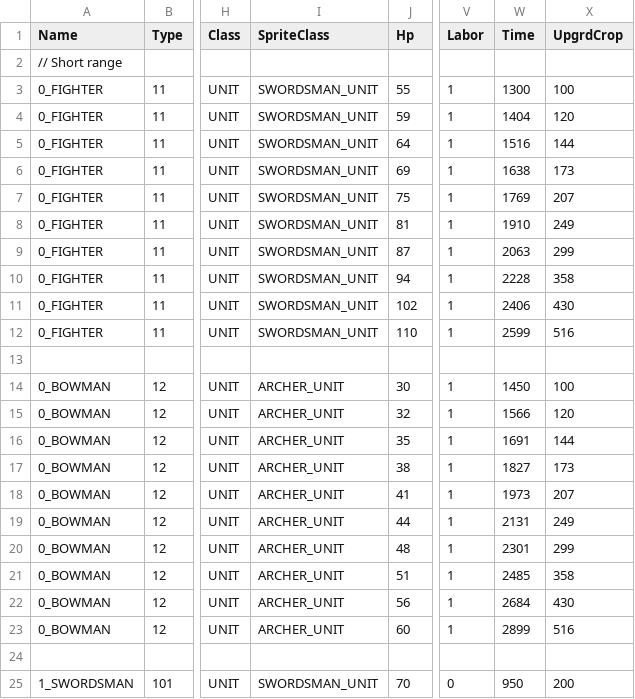
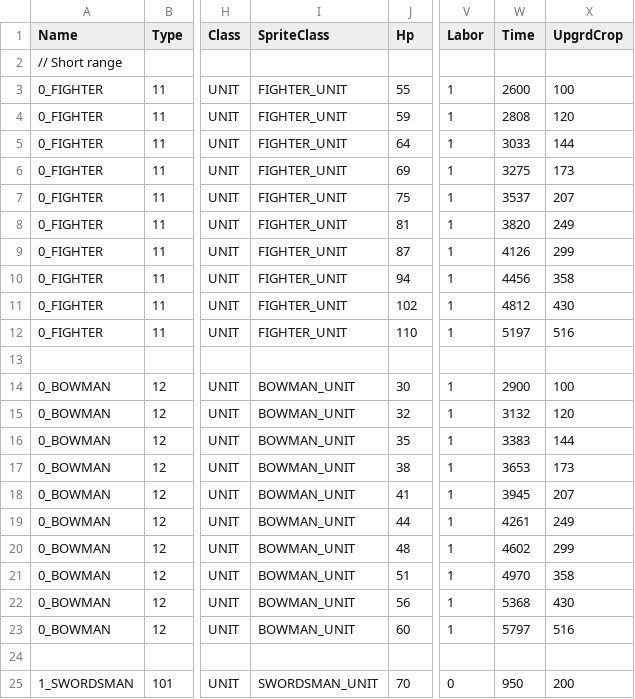
Before and after one commit to giulianob/tribalhero, a CSV file: conf/csv/unit.csv, drawn as a sheet; only a part is shown, gaps mark what is left out; the diff covers the shown part only; the diff names each change by its address in the sheet, - before the commit and + after, or states it on an @@ line.

```diff
--- a/conf/csv/unit.csv
+++ b/conf/csv/unit.csv
-I3:I12 (SpriteClass): SWORDSMAN_UNIT
+I3:I12 (SpriteClass): FIGHTER_UNIT
-W3 (Time): 1300
+W3 (Time): 2600
-W4 (Time): 1404
+W4 (Time): 2808
-W5 (Time): 1516
+W5 (Time): 3033
-W6 (Time): 1638
+W6 (Time): 3275
-W7 (Time): 1769
+W7 (Time): 3537
-W8 (Time): 1910
+W8 (Time): 3820
-W9 (Time): 2063
+W9 (Time): 4126
-W10 (Time): 2228
+W10 (Time): 4456
-W11 (Time): 2406
+W11 (Time): 4812
-W12 (Time): 2599
+W12 (Time): 5197
-I14:I23 (SpriteClass): ARCHER_UNIT
+I14:I23 (SpriteClass): BOWMAN_UNIT
-W14 (Time): 1450
+W14 (Time): 2900
-W15 (Time): 1566
+W15 (Time): 3132
-W16 (Time): 1691
+W16 (Time): 3383
-W17 (Time): 1827
+W17 (Time): 3653
-W18 (Time): 1973
+W18 (Time): 3945
-W19 (Time): 2131
+W19 (Time): 4261
-W20 (Time): 2301
+W20 (Time): 4602
-W21 (Time): 2485
+W21 (Time): 4970
-W22 (Time): 2684
+W22 (Time): 5368
-W23 (Time): 2899
+W23 (Time): 5797
```
Also changed, not shown: 30 edited cells elsewhere in this file, conf/csv/action.csv, conf/csv/lang.structures.csv, 5 other files.
